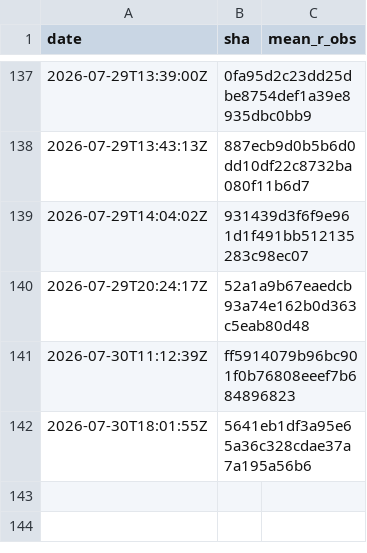
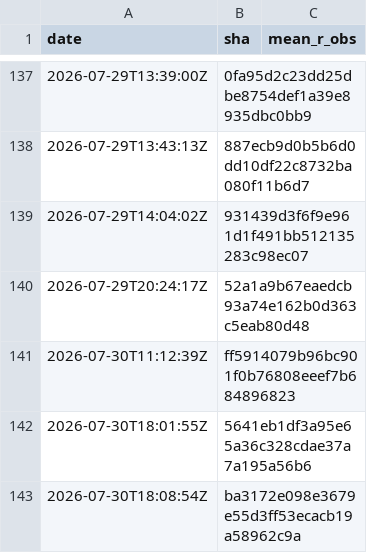
Before and after one commit to Differentiable-Electron-Crystallography/diffBloch, a CSV file: anchor-history.csv, drawn as a sheet; only a part is shown, gaps mark what is left out.

```diff
--- a/anchor-history.csv
+++ b/anchor-history.csv
@@ -142 +142,2 @@ date,sha,mean_r_obs
 2026-07-30T18:01:55Z,5641eb1df3a95e65a36c328cdae37a7a195a56b6,
+2026-07-30T18:08:54Z,ba3172e098e3679e55d3ff53ecacb19a58962c9a,
```
Also changed, not shown: 2 other files.
